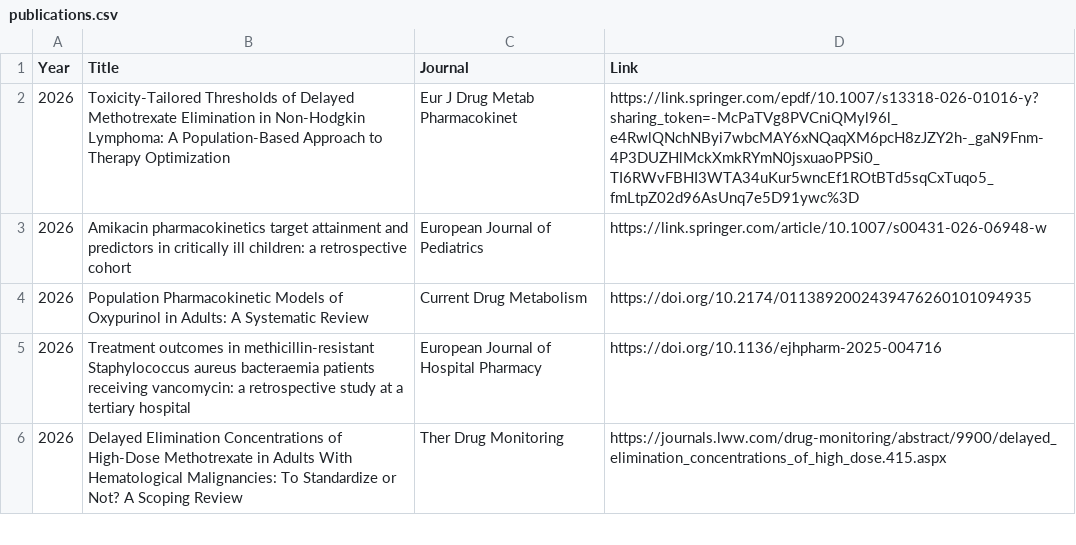
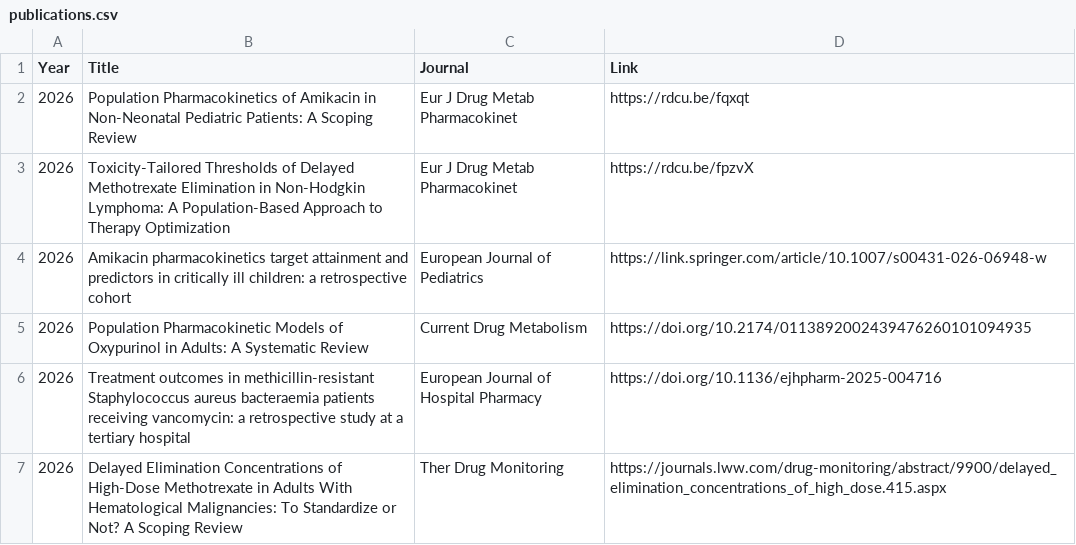
Before and after one commit to RAPIDPK/rapidpk.github.io, a CSV file: publications.csv, drawn as a sheet; only a part is shown.

Commit message:
Add new publication on amikacin pharmacokinetics

```diff
--- a/publications.csv
+++ b/publications.csv
@@ -1,3 +1,4 @@
 Year,Title,Journal,Link
-2026, Toxicity-Tailored Thresholds of Delayed Methotrexate Elimination in Non-Hodgkin Lymphoma: A Population-Based Approach to Therapy Optimization, Eur J Drug Metab Pharmacokinet, https://link.springer.com/epdf/10.1007/s13318-026-01016-y?sharing_token=-McPaTVg8PVCniQMyl96l_e4RwlQNchNByi7wbcMAY6xNQaqXM6pcH8zJZY2h-_gaN9Fnm-4P3DUZHlMckXmkRYmN0jsxuaoPPSi0_TI6RWvFBHI3WTA34uKur5wncEf1ROtBTd5sqCxTuqo5_fmLtpZ02d96AsUnq7e5D91ywc%3D
+2026, Population Pharmacokinetics of Amikacin in Non-Neonatal Pediatric Patients: A Scoping Review, Eur J Drug Metab Pharmacokinet, https://rdcu.be/fqxqt
+2026, Toxicity-Tailored Thresholds of Delayed Methotrexate Elimination in Non-Hodgkin Lymphoma: A Population-Based Approach to Therapy Optimization, Eur J Drug Metab Pharmacokinet, https://rdcu.be/fpzvX
 2026, Amikacin pharmacokinetics target attainment and predictors in critically ill children: a retrospective cohort, European Journal of Pediatrics, https://link.springer.com/article/10.1007/s00431-026-06948-w
```
